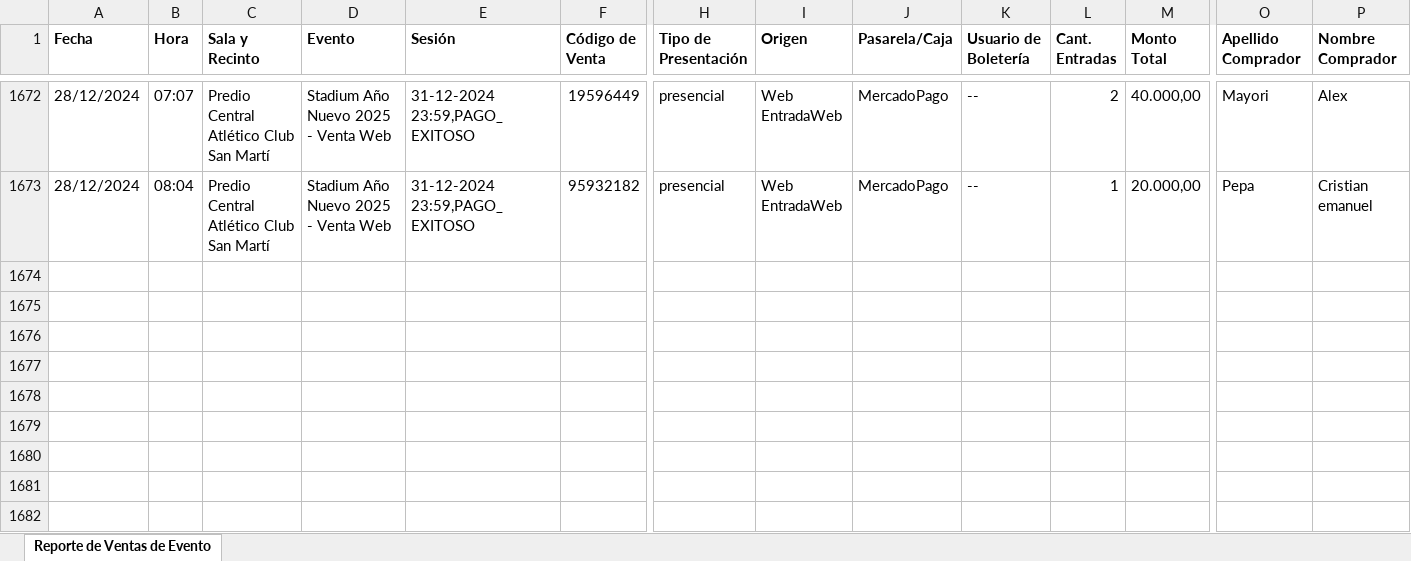
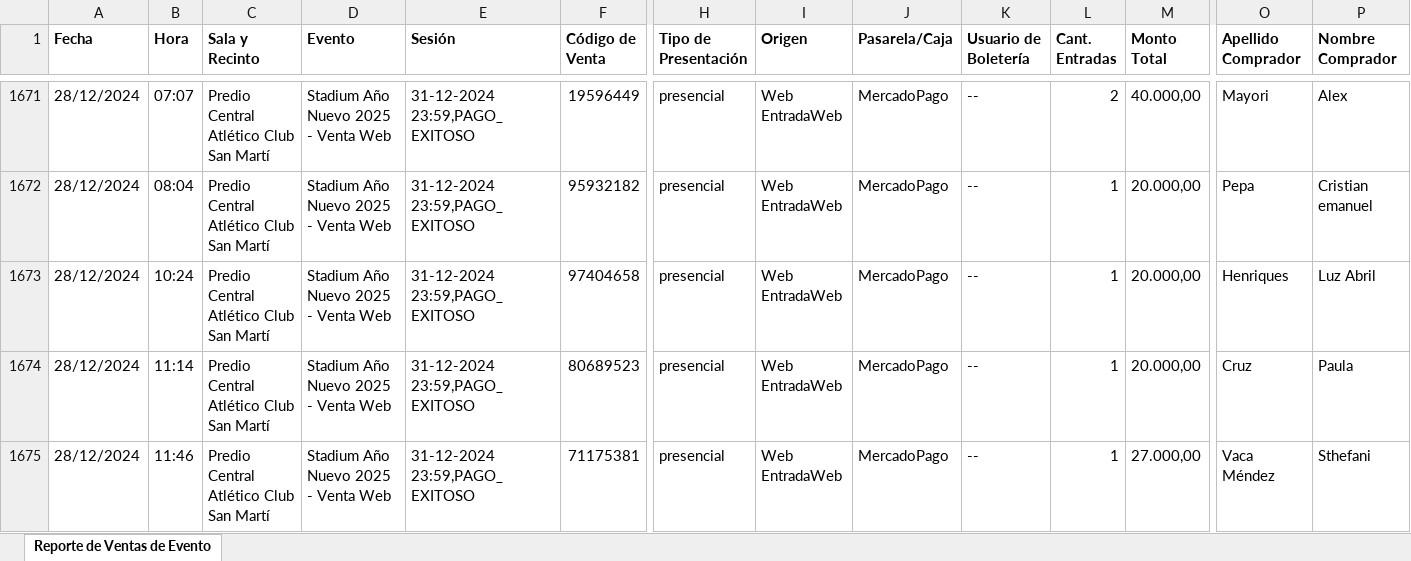
Before and after one commit to Cinerama32/canjes, an Excel workbook: public/web.xlsx, sheet Reporte de Ventas de Evento, drawn as a sheet; only a part is shown, gaps mark what is left out; values as stored, in another font and other column widths than the file's, no borders; rows hold the shown columns only; ↵ is a line break in a cell; the diff covers the shown part only; the diff names each change by its address in the sheet, - before the commit and + after, or states it on an @@ line.

```diff
--- a/public/web.xlsx (sheet Reporte de Ventas de Evento)
+++ b/public/web.xlsx (sheet Reporte de Ventas de Evento)
+row 1673: 28/12/2024 | 10:24 | Predio Central ↵ Atlético Club San Martí | Stadium Año Nuevo 2025 - Venta Web | 31-12-2024 23:59,PAGO_EXITOSO | 97404658 | presencial | Web EntradaWeb | MercadoPago | -- | 1 | 20.000,00 | Henriques | Luz Abril
+row 1674: 28/12/2024 | 11:14 | Predio Central ↵ Atlético Club San Martí | Stadium Año Nuevo 2025 - Venta Web | 31-12-2024 23:59,PAGO_EXITOSO | 80689523 | presencial | Web EntradaWeb | MercadoPago | -- | 1 | 20.000,00 | Cruz | Paula
+row 1675: 28/12/2024 | 11:46 | Predio Central ↵ Atlético Club San Martí | Stadium Año Nuevo 2025 - Venta Web | 31-12-2024 23:59,PAGO_EXITOSO | 71175381 | presencial | Web EntradaWeb | MercadoPago | -- | 1 | 27.000,00 | Vaca Méndez | Sthefani
```
Also changed, not shown: 2 added rows, 1 removed row and 1 edited cell elsewhere in this sheet, public/efectivo.xlsx.
